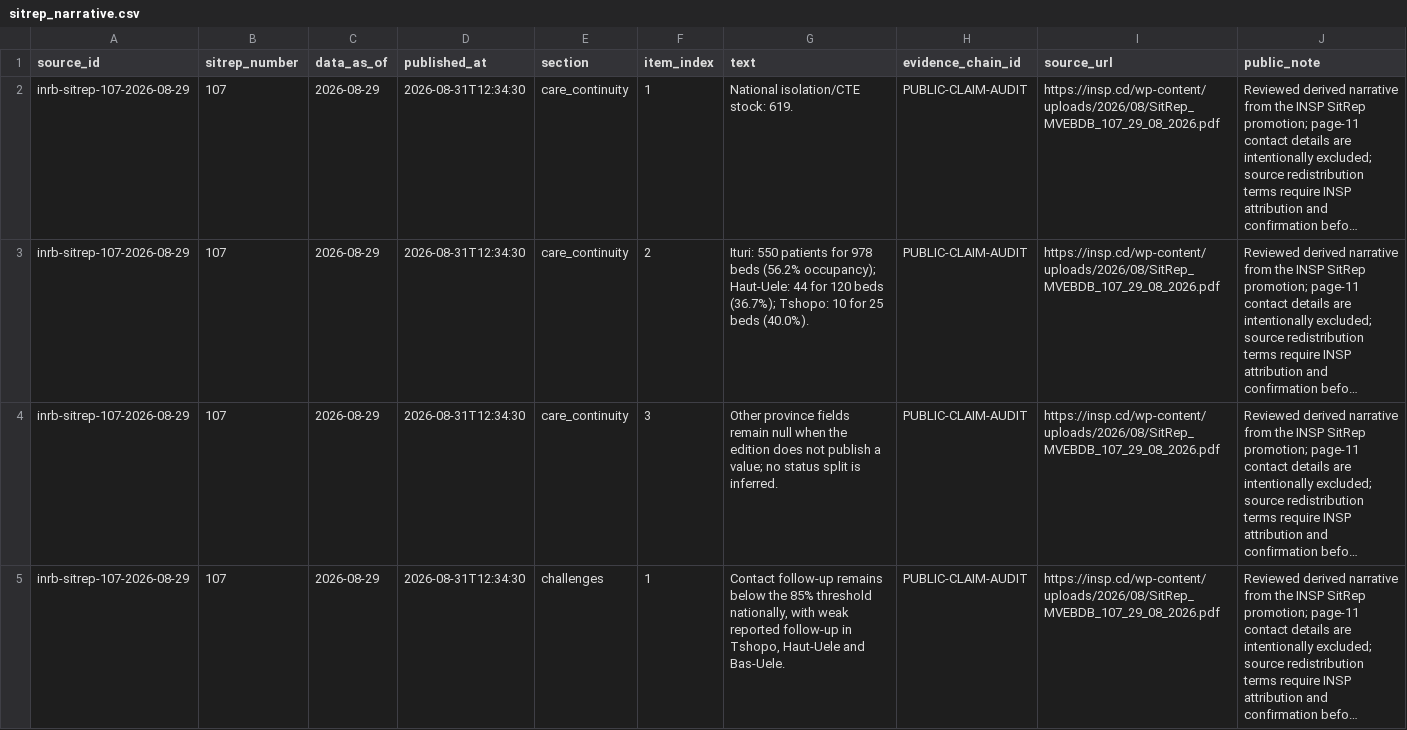
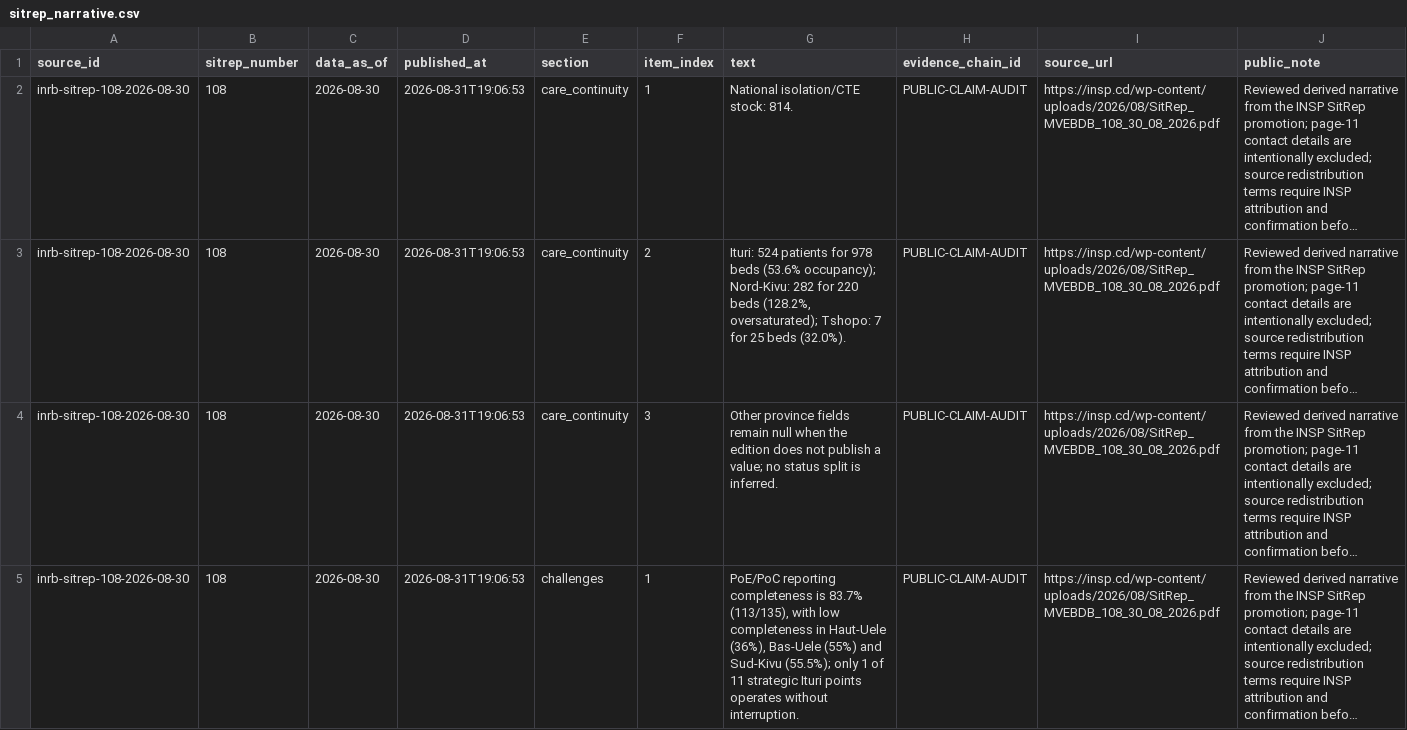
Before and after one commit to ArcedeDev/bdbv-2026-lovs, a CSV file: deliverables/public-health-dataset/sitrep_narrative.csv, drawn as a sheet; only a part is shown; long unchanged cells end in …; the diff covers the shown part only; the diff names each change by its address in the sheet, - before the commit and + after, or states it on an @@ line.

```diff
--- a/deliverables/public-health-dataset/sitrep_narrative.csv
+++ b/deliverables/public-health-dataset/sitrep_narrative.csv
-A2:A5 (source_id): inrb-sitrep-107-2026-08-29
+A2:A5 (source_id): inrb-sitrep-108-2026-08-30
-B2:B5 (sitrep_number): 107
+B2:B5 (sitrep_number): 108
-C2:C5 (data_as_of): 2026-08-29
+C2:C5 (data_as_of): 2026-08-30
-D2:D5 (published_at): 2026-08-31T12:34:30
+D2:D5 (published_at): 2026-08-31T19:06:53
-G2 (text): National isolation/CTE stock: 619.
+G2 (text): National isolation/CTE stock: 814.
-I2:I5 (source_url): https://insp.cd/wp-content/uploads/2026/08/SitRep_MVEBDB_107_29_08_2026.pdf
+I2:I5 (source_url): https://insp.cd/wp-content/uploads/2026/08/SitRep_MVEBDB_108_30_08_2026.pdf
-G3 (text): Ituri: 550 patients for 978 beds (56.2% occupancy); Haut-Uele: 44 for 120 beds (36.7%); Tshopo: 10 for 25 beds (40.0%).
+G3 (text): Ituri: 524 patients for 978 beds (53.6% occupancy); Nord-Kivu: 282 for 220 beds (128.2%, oversaturated); Tshopo: 7 for 25 beds (32.0%).
-G5 (text): Contact follow-up remains below the 85% threshold nationally, with weak reported follow-up in Tshopo, Haut-Uele and Bas-Uele.
+G5 (text): PoE/PoC reporting completeness is 83.7% (113/135), with low completeness in Haut-Uele (36%), Bas-Uele (55%) and Sud-Kivu (55.5%); only 1 of 11 strategic Ituri points operates without interruption.
```
Also changed, not shown: 1 added row and 59 edited cells elsewhere in this file, data/public_zone_counts_2026-05-29.csv, deliverables/public-health-dataset/model_outputs.csv, 45 other files.
